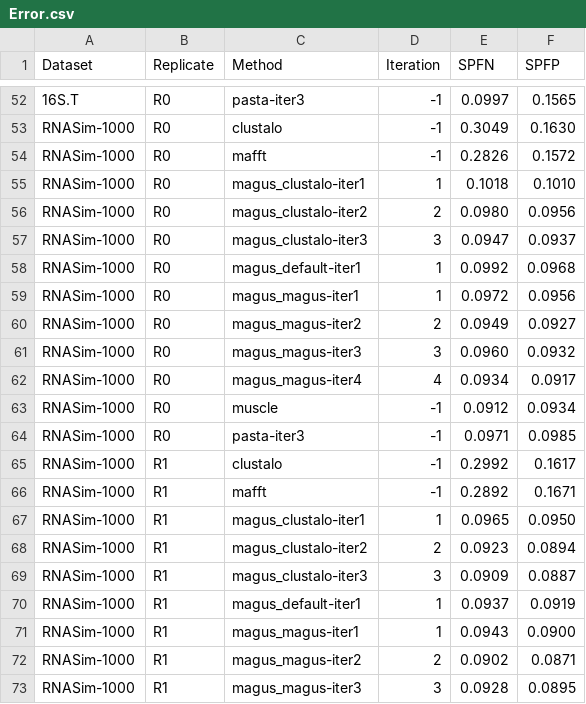
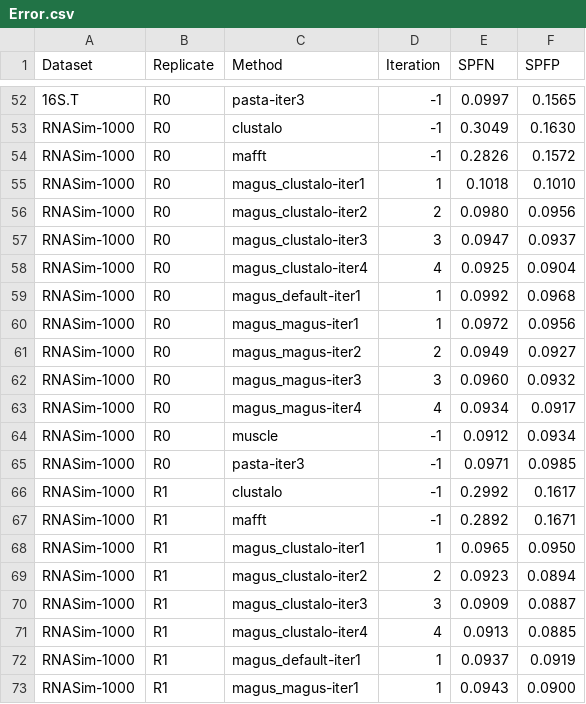
Before and after one commit to IanChenUIUC/cs581-project, a CSV file: analysis/experiment_two/Error.csv, drawn as a sheet; only a part is shown, gaps mark what is left out; the shorter side is filled out with more unchanged rows.

Commit message:
add missing data

```diff
--- a/analysis/experiment_two/Error.csv
+++ b/analysis/experiment_two/Error.csv
@@ -57,2 +57,3 @@ RNASim-1000,R0,magus_clustalo-iter2,2,0.0980,0.0956
 RNASim-1000,R0,magus_clustalo-iter3,3,0.0947,0.0937
+RNASim-1000,R0,magus_clustalo-iter4,4,0.0925,0.0904
 RNASim-1000,R0,magus_default-iter1,1,0.0992,0.0968
@@ -69,2 +70,3 @@ RNASim-1000,R1,magus_clustalo-iter2,2,0.0923,0.0894
 RNASim-1000,R1,magus_clustalo-iter3,3,0.0909,0.0887
+RNASim-1000,R1,magus_clustalo-iter4,4,0.0913,0.0885
 RNASim-1000,R1,magus_default-iter1,1,0.0937,0.0919
```
Also changed, not shown: analysis/experiment_two/MagusTiming.csv, analysis/experiment_two/Timing.csv, 4 other files.
